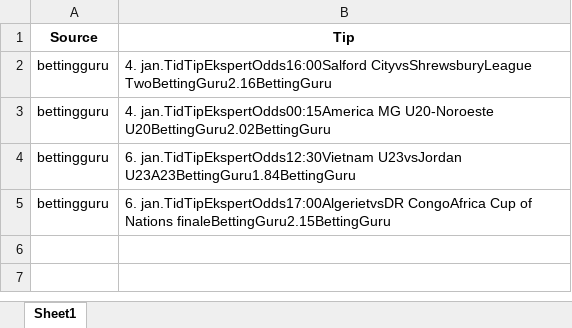
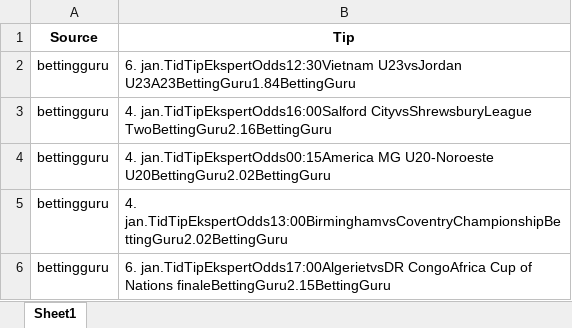
Before and after one commit to mahmad789/alerts, an Excel workbook: betting_tips.xlsx, sheet Sheet1, drawn as a sheet; values as stored, in another font and other column widths than the file's, no borders; addresses are those after the commit; the diff names each change by its address in the sheet, - before the commit and + after, or states it on an @@ line.

```diff
--- a/betting_tips.xlsx (sheet Sheet1)
+++ b/betting_tips.xlsx (sheet Sheet1)
+row 2: bettingguru | 6. jan.TidTipEkspertOdds12:30Vietnam U23vsJordan U23A23BettingGuru1.84BettingGuru
-B5 (Tip): 6. jan.TidTipEkspertOdds12:30Vietnam U23vsJordan U23A23BettingGuru1.84BettingGuru
+B5 (Tip): 4. jan.TidTipEkspertOdds13:00BirminghamvsCoventryChampionshipBettingGuru2.02BettingGuru
```
